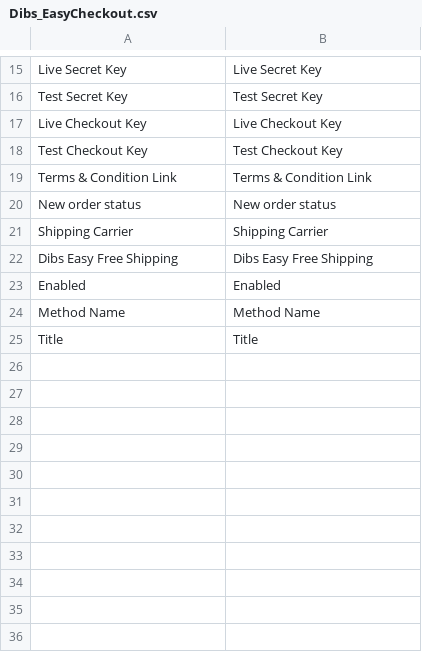
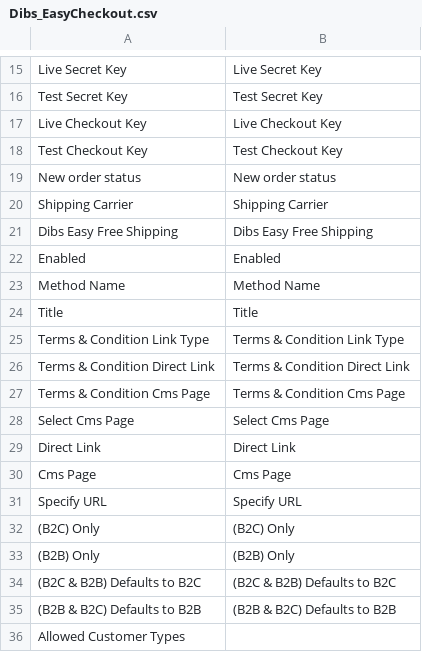
Before and after one commit to michaelrachlitz/Magento1_easy, a CSV file: app/locale/en_US/Dibs_EasyCheckout.csv, drawn as a sheet; only a part is shown, gaps mark what is left out.

```diff
--- a/app/locale/en_US/Dibs_EasyCheckout.csv
+++ b/app/locale/en_US/Dibs_EasyCheckout.csv
@@ -18,3 +18,2 @@
 "Test Checkout Key","Test Checkout Key"
-"Terms & Condition Link","Terms & Condition Link"
 "New order status","New order status"
@@ -25 +24,13 @@
 "Title","Title"
+"Terms & Condition Link Type","Terms & Condition Link Type"
+"Terms & Condition Direct Link","Terms & Condition Direct Link"
+"Terms & Condition Cms Page","Terms & Condition Cms Page"
+"Select Cms Page","Select Cms Page"
+"Direct Link","Direct Link"
+"Cms Page","Cms Page"
+"Specify URL","Specify URL"
+"(B2C) Only","(B2C) Only"
+"(B2B) Only","(B2B) Only"
+"(B2C & B2B) Defaults to B2C","(B2C & B2B) Defaults to B2C"
+"(B2B & B2C) Defaults to B2B","(B2B & B2C) Defaults to B2B"
+"Allowed Customer Types"
```
Also changed, not shown: 45 other files.
